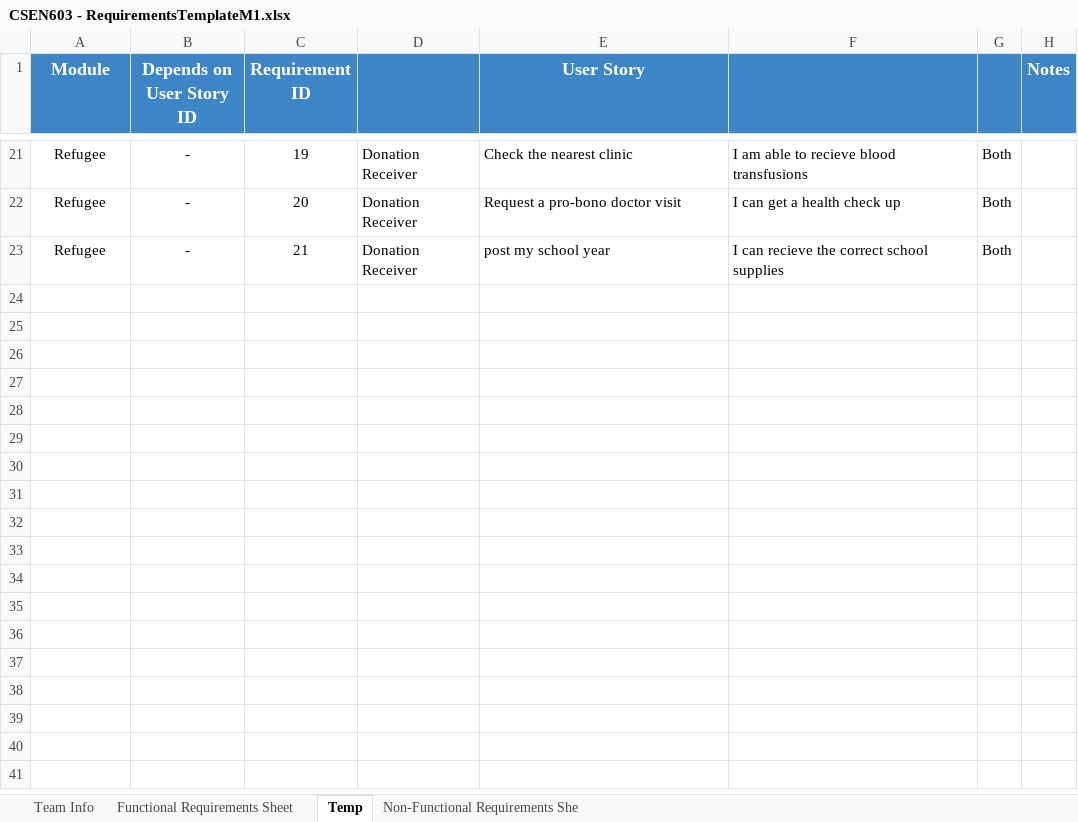
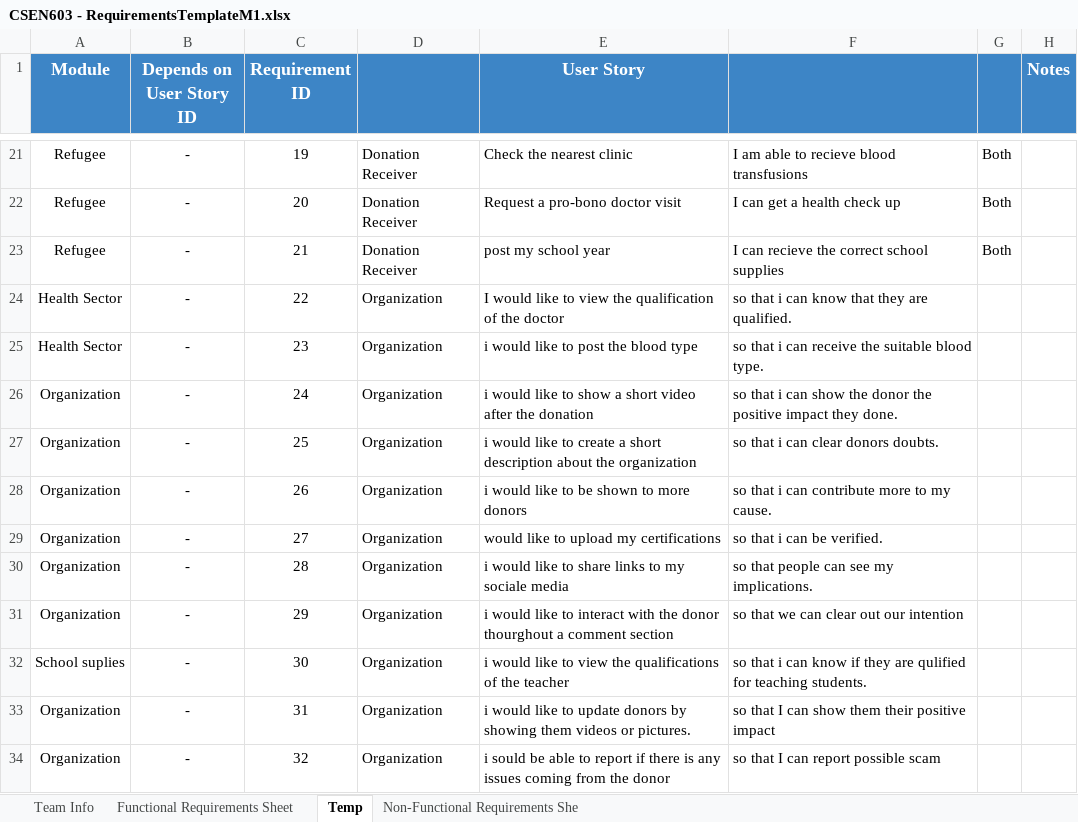
Before and after one commit to MahmoudHegazy-01/dora-the-explorer, an Excel workbook: CSEN603 - RequirementsTemplateM1.xlsx, sheet Temp, drawn as a sheet; only a part is shown, gaps mark what is left out; values as stored, in another font and other column widths than the file's, no borders; the diff names each change by its address in the sheet, - before the commit and + after, or states it on an @@ line.

Commit message:
SE boom

```diff
--- a/CSEN603 - RequirementsTemplateM1.xlsx (sheet Temp)
+++ b/CSEN603 - RequirementsTemplateM1.xlsx (sheet Temp)
+row 24: Health Sector | - | 22 | Organization | I would like to view the qualification of the doctor | so that i can know that they are qualified.
+row 25: Health Sector | - | 23 | Organization | i would like to post the blood type | so that i can receive the suitable blood type.
+row 26: Organization | - | 24 | Organization | i would like to show a short video after the donation | so that i can show the donor the positive impact they done.
+row 27: Organization | - | 25 | Organization | i would like to create a short description about the organization | so that i can clear donors doubts.
+row 28: Organization | - | 26 | Organization | i would like to be shown to more donors | so that i can contribute more to my cause.
+row 29: Organization | - | 27 | Organization | would like to upload my certifications | so that i can be verified.
+row 30: Organization | - | 28 | Organization | i would like to share links to my sociale media | so that people can see my implications.
+row 31: Organization | - | 29 | Organization | i would like to interact with the donor thourghout a comment section | so that we can clear out our intention
+row 32: School suplies | - | 30 | Organization | i would like to view the qualifications of the teacher | so that i can know if they are qulified for teaching students.
+row 33: Organization | - | 31 | Organization | i would like to update donors by showing them videos or pictures. | so that I can show them their positive impact
+row 34: Organization | - | 32 | Organization | i sould be able to report if there is any issues coming from the donor | so that I can report possible scam
```
